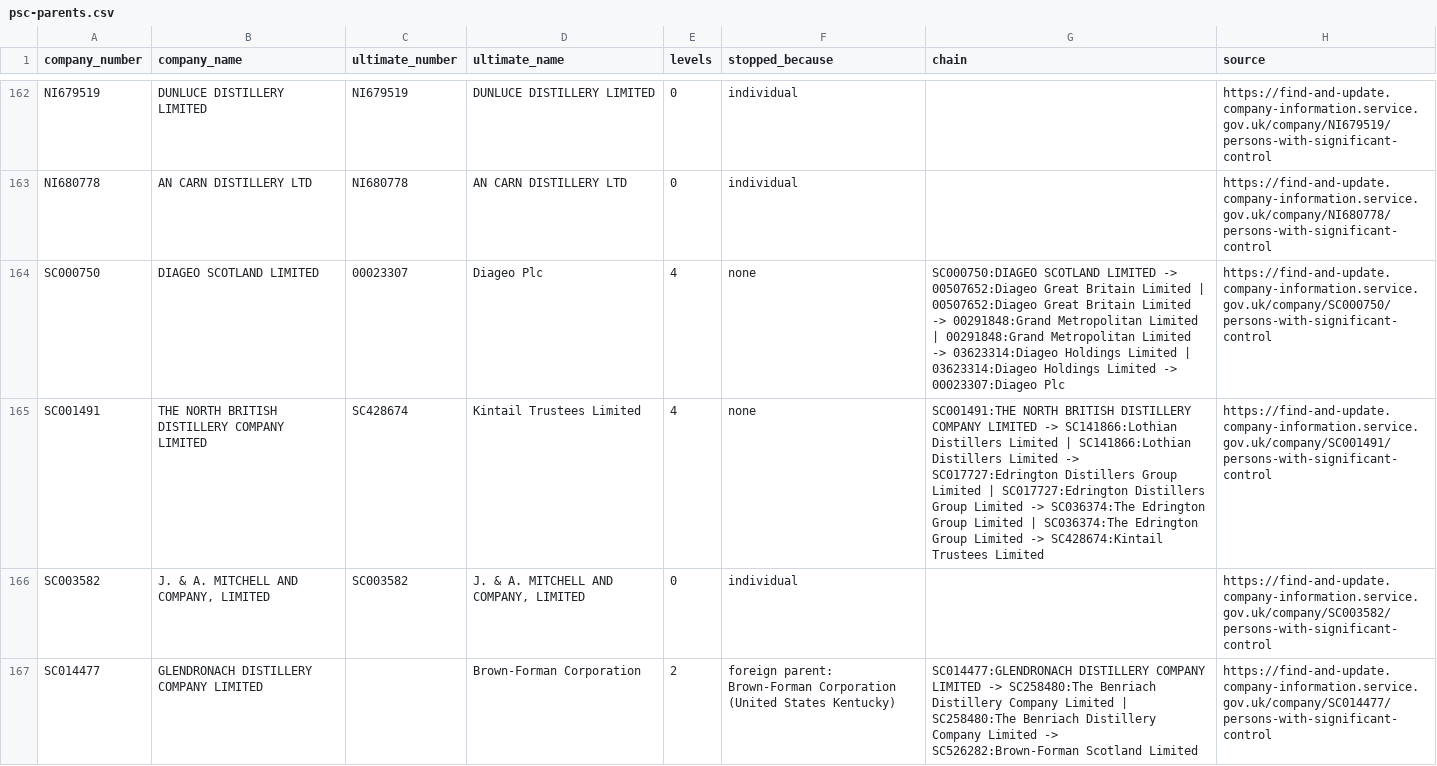
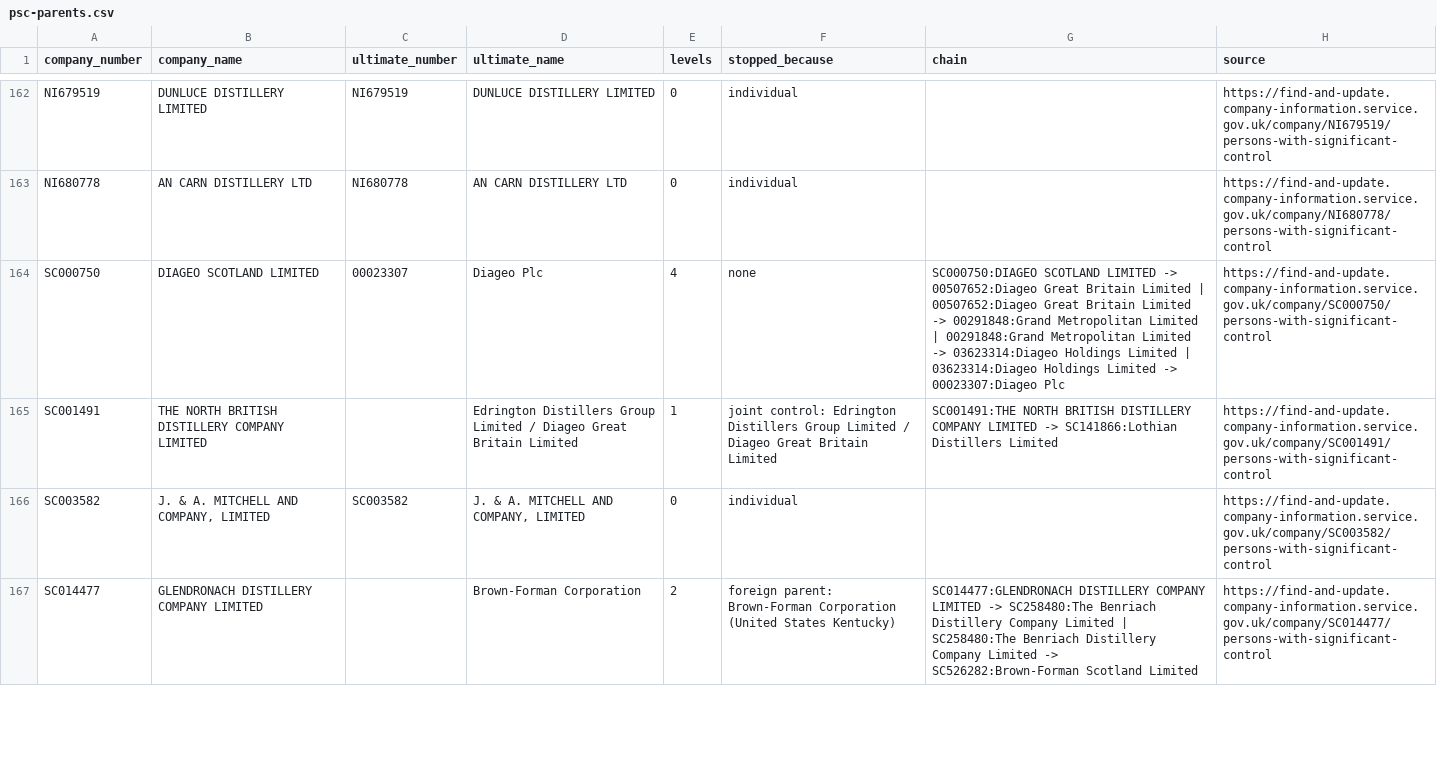
Before and after one commit to jfrobinson76/distillery-map, a CSV file: data/ownership/psc-parents.csv, drawn as a sheet; only a part is shown, gaps mark what is left out; the diff covers the shown part only.

Commit message:
ownership: multiple PSCs resolved by ownership band; joint control climbed both sides
Cursor flagged Glenmorangie and Ardbeg rolling to Diageo. The Glenmorangie
Company lists two corporate PSCs: LVMH at 50-75% and Diageo at 25-50% (its
Moet Hennessy stake); the crawler took the first listed. Now: highest band
wins; equal bands are climbed on both sides and merge only if they reach the
same top (Chivas entities -> Pernod Ricard SA), otherwise recorded as joint
(North British: Edrington / Diageo, a real 50/50).

```diff
--- a/data/ownership/psc-parents.csv
+++ b/data/ownership/psc-parents.csv
@@ -164,3 +164,3 @@ NI680778,AN CARN DISTILLERY LTD,NI680778,AN CARN DISTILLERY LTD,0,individual,,ht
 SC000750,DIAGEO SCOTLAND LIMITED,00023307,Diageo Plc,4,none,SC000750:DIAGEO SCOTLAND LIMITED -> 00507652:Diageo Great Britain Limited | 00507652:Diageo Great Britain Limited -> 00291848:Grand Metropolitan Limited | 00291848:Grand Metropolitan Limited -> 03623314:Diageo Holdings Limited | 03623314:Diageo Holdings Limited -> 00023307:Diageo Plc,https://find-and-update.company-information.service.gov.uk/company/SC000750/persons-with-significant-control
-SC001491,THE NORTH BRITISH DISTILLERY COMPANY LIMITED,SC428674,Kintail Trustees Limited,4,none,SC001491:THE NORTH BRITISH DISTILLERY COMPANY LIMITED -> SC141866:Lothian Distillers Limited | SC141866:Lothian Distillers Limited -> SC017727:Edrington Distillers Group Limited | SC017727:Edrington Distillers Group Limited -> SC036374:The Edrington Group Limited | SC036374:The Edrington Group Limited -> SC428674:Kintail Trustees Limited,https://find-and-update.company-information.service.gov.uk/company/SC001491/persons-with-significant-control
+SC001491,THE NORTH BRITISH DISTILLERY COMPANY LIMITED,,Edrington Distillers Group Limited / Diageo Great Britain Limited,1,joint control: Edrington Distillers Group Limited / Diageo Great Britain Limited,SC001491:THE NORTH BRITISH DISTILLERY COMPANY LIMITED -> SC141866:Lothian Distillers Limited,https://find-and-update.company-information.service.gov.uk/company/SC001491/persons-with-significant-control
 SC003582,"J. & A. MITCHELL AND COMPANY, LIMITED",SC003582,"J. & A. MITCHELL AND COMPANY, LIMITED",0,individual,,https://find-and-update.company-information.service.gov.uk/company/SC003582/persons-with-significant-control
```
Also changed, not shown: 25 edited cells elsewhere in this file, 2 other files.
